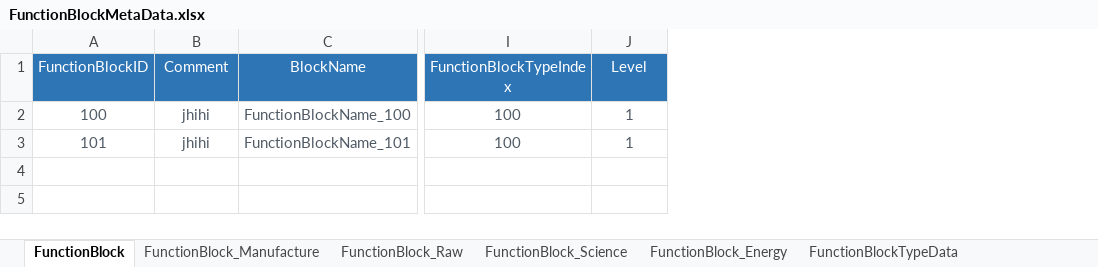
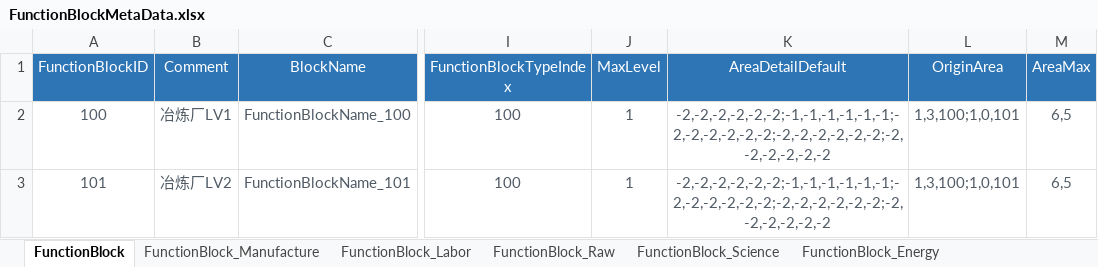
Before and after one commit to EpicProj/RPG, an Excel workbook: GameMaster/RPGTale/Data/Data_Excel/FunctionBlockMetaData.xlsx, sheet FunctionBlock, drawn as a sheet; only a part is shown, gaps mark what is left out; values as stored, in another font and other column widths than the file's, no borders; the diff names each change by its address in the sheet, - before the commit and + after, or states it on an @@ line.

```diff
--- a/GameMaster/RPGTale/Data/Data_Excel/FunctionBlockMetaData.xlsx (sheet FunctionBlock)
+++ b/GameMaster/RPGTale/Data/Data_Excel/FunctionBlockMetaData.xlsx (sheet FunctionBlock)
+sheet tab: FunctionBlock_Labor
+column K (AreaDetailDefault), rows 2-3: -2,-2,-2,-2,-2,-2;-1,-1,-1,-1,-1,-1;-2,-2,-2,-2,-2,-2;-2,-2,-2,-2,-2,-2;-2,-2,-2,-2,-2,-2 | -2,-2,-2,-2,-2,-2;-1,-1,-1,-1,-1,-1;-2,-2,-2,-2,-2,-2;-2,-2,-2,-2,-2,-2;-2,-2,-2,-2,-2,-2
+column L (OriginArea), rows 2-3: 1,3,100;1,0,101 | 1,3,100;1,0,101
+column M (AreaMax), rows 2-3: 6,5 | 6,5
-J1: Level
+J1: MaxLevel
-B2 (Comment): jhihi
+B2 (Comment): 冶炼厂LV1
-B3 (Comment): jhihi
+B3 (Comment): 冶炼厂LV2
```
Also changed, not shown: sheet FunctionBlock_Manufacture, sheet FunctionBlock_Energy, sheet FunctionBlock_Science, sheet FunctionBlock_Raw, sheet FunctionBlockTypeData, GameMaster/RPGTale/Data/Data_Excel/DistrictMetaData.xlsx, GameMaster/RPGTale/Data/Data_Excel/TerrainMetaData.xlsx, 40 other files.
